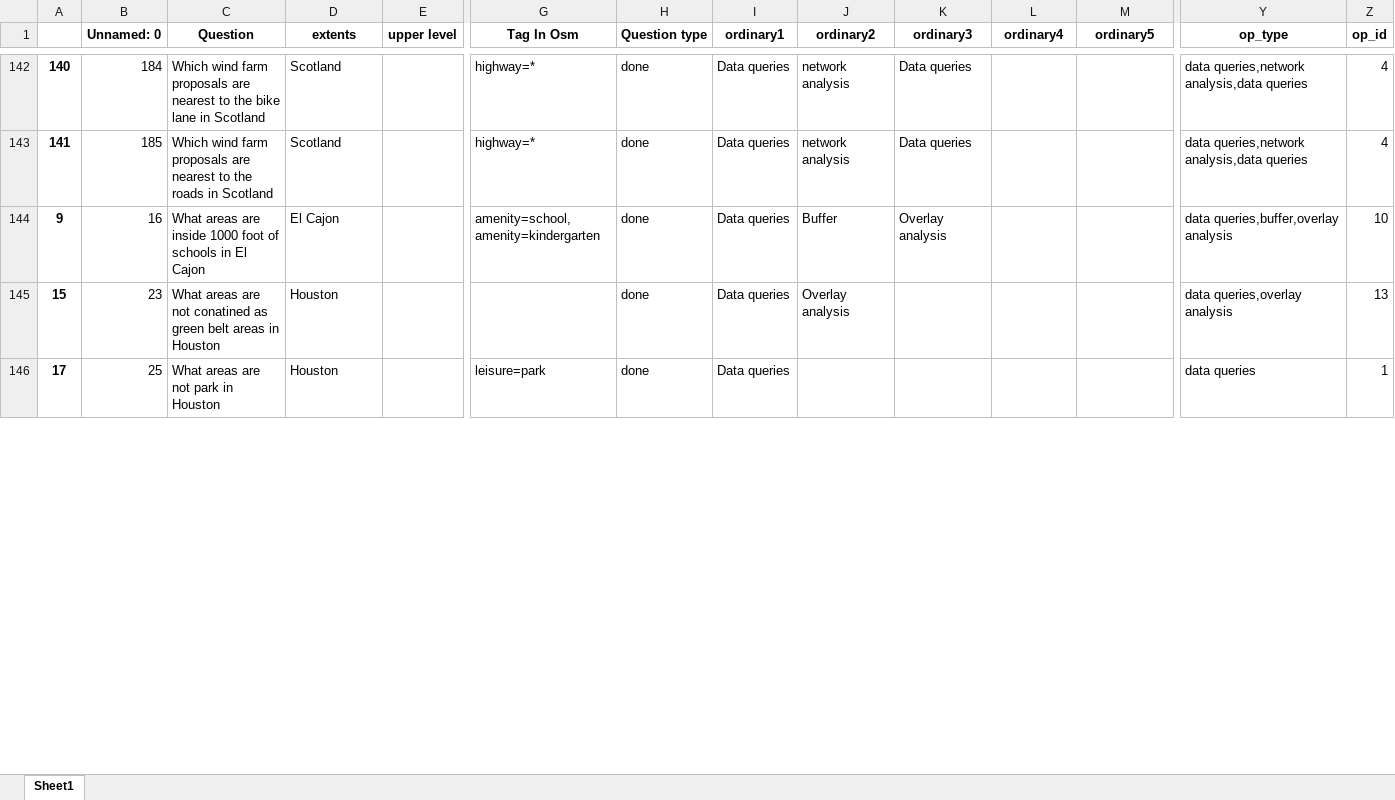
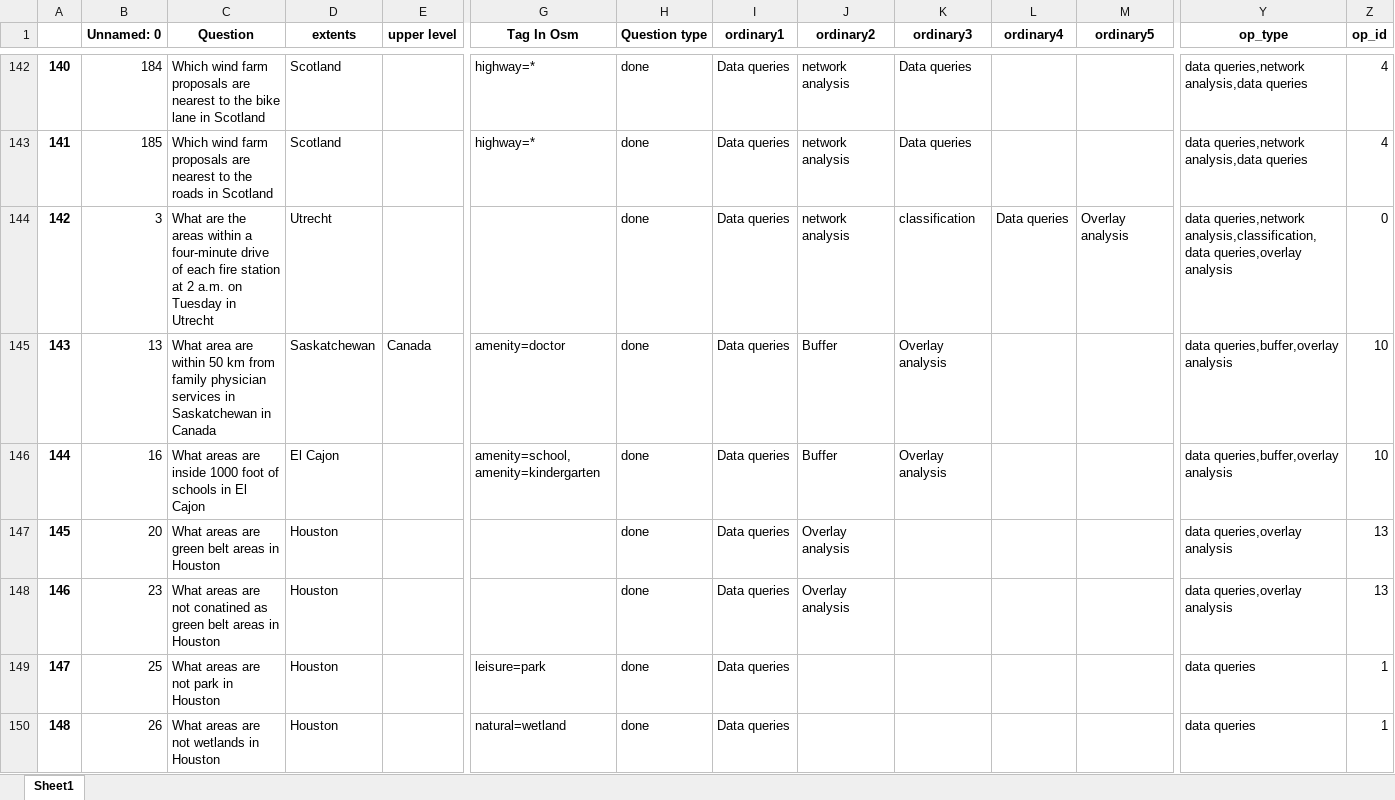
Before and after one commit to Chaeguevara/Text2Geo-flow, an Excel workbook: textToOps/data/processed/train_test_only_paraphrased.xlsx, sheet Sheet1, drawn as a sheet; only a part is shown, gaps mark what is left out; values as stored, in another font and other column widths than the file's, no borders; addresses are those after the commit; rows hold the shown columns only; the diff covers the shown part only; the diff names each change by its address in the sheet, - before the commit and + after, or states it on an @@ line.

```diff
--- a/textToOps/data/processed/train_test_only_paraphrased.xlsx (sheet Sheet1)
+++ b/textToOps/data/processed/train_test_only_paraphrased.xlsx (sheet Sheet1)
+row 144: 142 | 3 | What are the areas within a four-minute drive of each fire station at 2 a.m. on Tuesday in Utrecht | Utrecht |  |  | done | Data queries | network analysis | classification | Data queries | Overlay analysis | data queries,network analysis,classification,data queries,overlay analysis | 0
+row 145: 143 | 13 | What area are within 50 km from family physician services in Saskatchewan in Canada | Saskatchewan | Canada | amenity=doctor | done | Data queries | Buffer | Overlay analysis |  |  | data queries,buffer,overlay analysis | 10
-A146: 9
+A146: 144
+row 147: 145 | 20 | What areas are green belt areas in Houston | Houston |  |  | done | Data queries | Overlay analysis |  |  |  | data queries,overlay analysis | 13
-A148: 15
+A148: 146
-A149: 17
+A149: 147
+row 150: 148 | 26 | What areas are not wetlands in Houston | Houston |  | natural=wetland | done | Data queries |  |  |  |  | data queries | 1
```
Also changed, not shown: 9 added rows and 24 edited cells elsewhere in this sheet, textToOps/data/processed/paraphrased_train.xlsx, textToOps/data/processed/stratified_test.xlsx, 2 other files.
